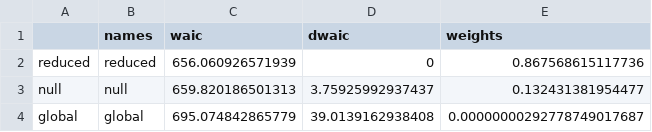
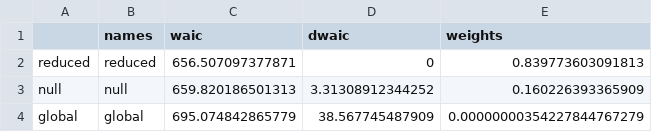
Before and after one commit to BrianRolek/Gyps-Vulture-Survival-in-Africa, a CSV file: docs/waic-table.csv, drawn as a sheet.

```diff
--- a/docs/waic-table.csv
+++ b/docs/waic-table.csv
@@ -1,4 +1,4 @@
 "","names","waic","dwaic","weights"
-"reduced","reduced",656.060926571939,0,0.867568615117736
-"null","null",659.820186501313,3.75925992937437,0.132431381954477
-"global","global",695.074842865779,39.0139162938408,0.00000000292778749017687
+"reduced","reduced",656.507097377871,0,0.839773603091813
+"null","null",659.820186501313,3.31308912344252,0.160226393365909
+"global","global",695.074842865779,38.567745487909,0.00000000354227844767279
```
Also changed, not shown: docs/Coef_ests.csv, docs/sensitivity-table.csv, 49 other files.
